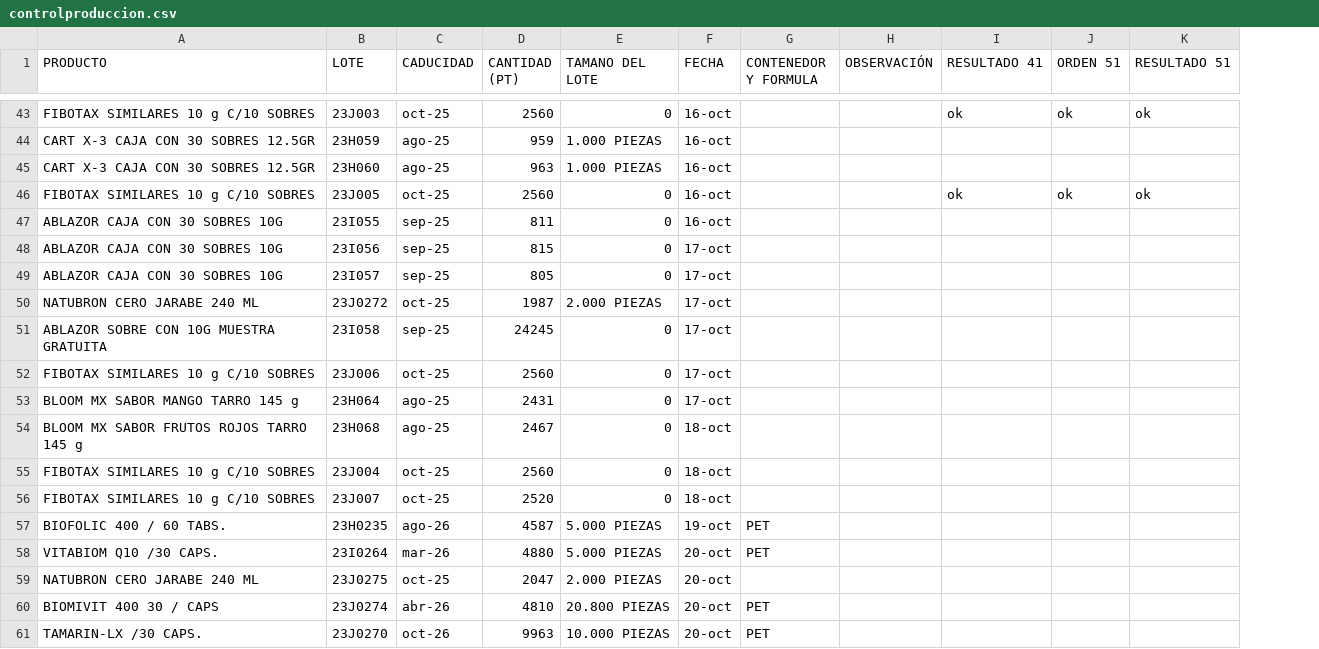
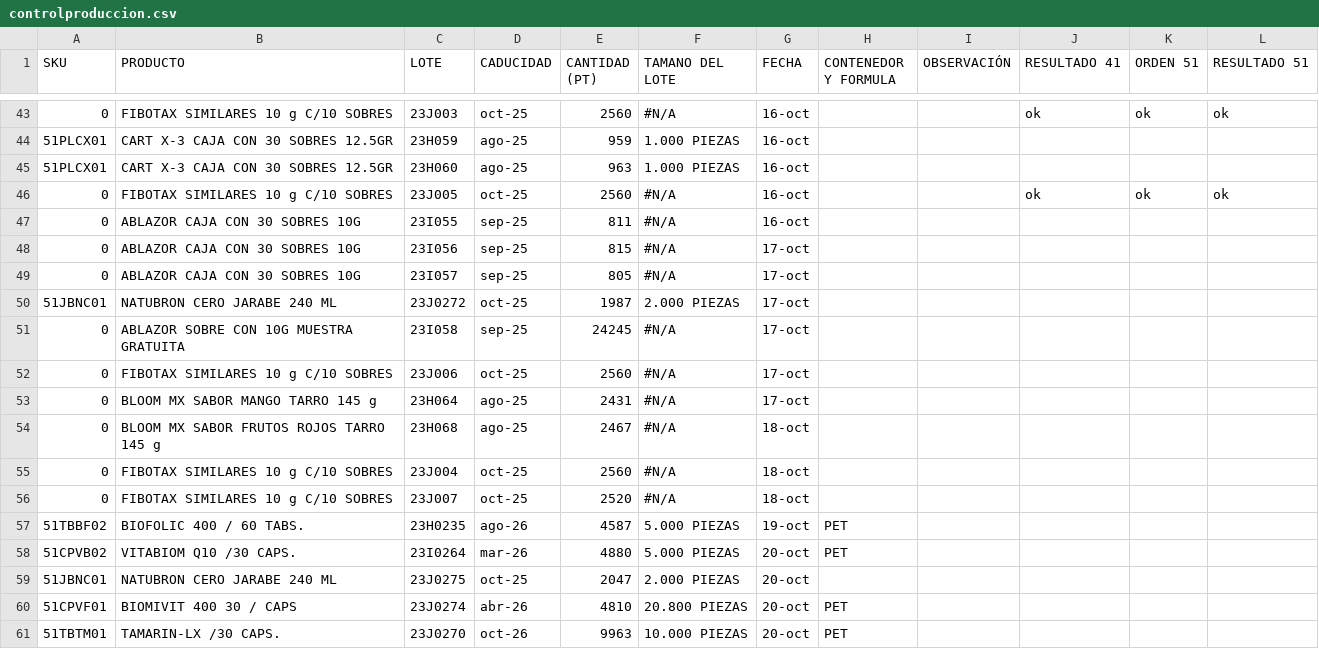
Before and after one commit to Geratano/Farmiral, a CSV file: controlproduccion.csv, drawn as a sheet; only a part is shown, gaps mark what is left out; addresses are those after the commit; the diff covers the shown part only; the diff names each change by its address in the sheet, - before the commit and + after, or states it on an @@ line.

```diff
--- a/controlproduccion.csv
+++ b/controlproduccion.csv
+column A (SKU), rows 43-61: 0 | 51PLCX01 | 51PLCX01 | 0 | 0 | 0 | 0 | 51JBNC01 | 0 | 0 | 0 | 0 | 0 | 0 | 51TBBF02 | 51CPVB02 | 51JBNC01 | 51CPVF01 | 51TBTM01
-F43 (TAMANO DEL LOTE): 0
+F43 (TAMANO DEL LOTE): #N/A
-F46:F49 (TAMANO DEL LOTE): 0
+F46:F49 (TAMANO DEL LOTE): #N/A
-F51:F56 (TAMANO DEL LOTE): 0
+F51:F56 (TAMANO DEL LOTE): #N/A
```
Also changed, not shown: 1 removed row and 32 edited cells elsewhere in this file.
